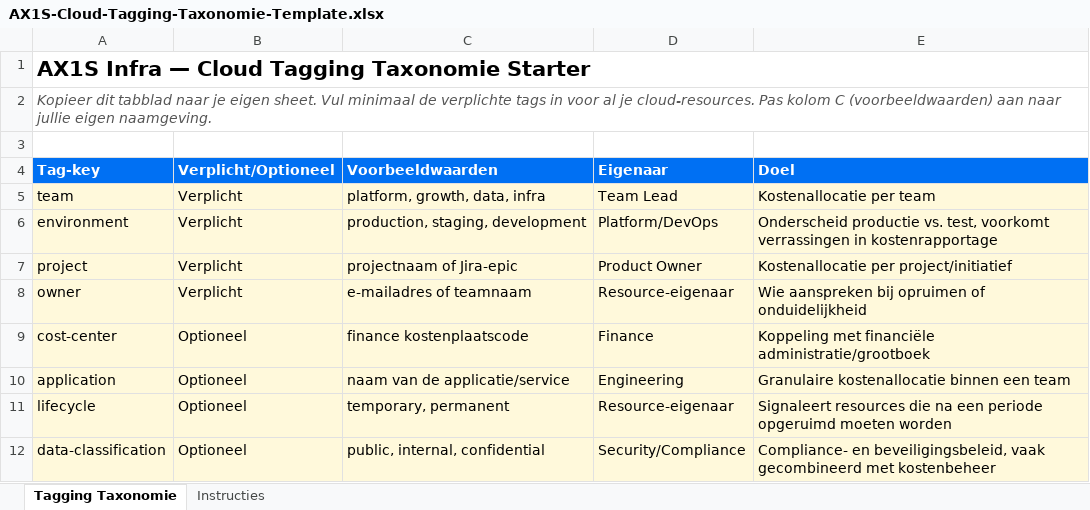
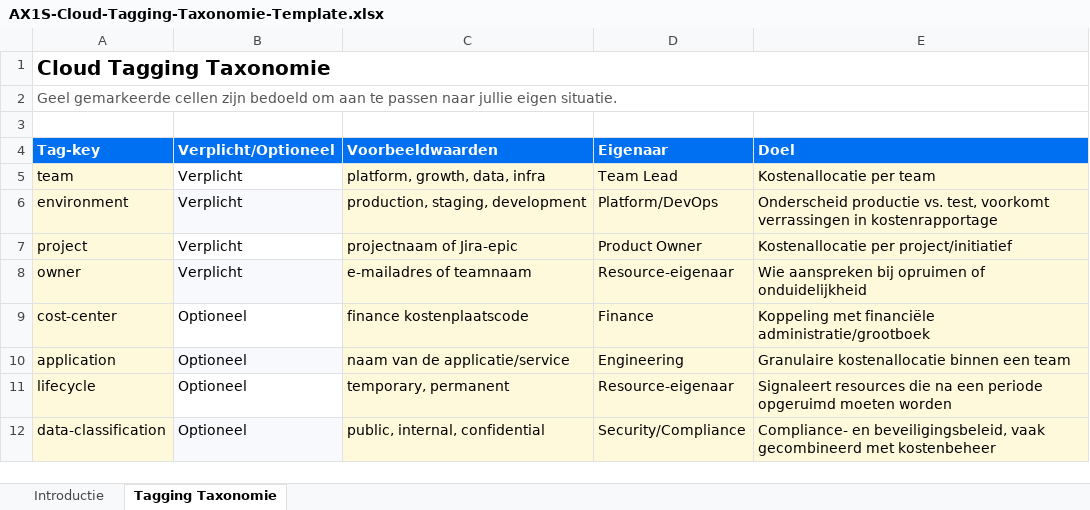
Before and after one commit to jvzstack/ax1s-infra-site, an Excel workbook: assets/downloads/AX1S-Cloud-Tagging-Taxonomie-Template.xlsx, sheet Tagging Taxonomie, drawn as a sheet; values as stored, in another font and other column widths than the file's, no borders; the diff names each change by its address in the sheet, - before the commit and + after, or states it on an @@ line.

```diff
--- a/assets/downloads/AX1S-Cloud-Tagging-Taxonomie-Template.xlsx (sheet Tagging Taxonomie)
+++ b/assets/downloads/AX1S-Cloud-Tagging-Taxonomie-Template.xlsx (sheet Tagging Taxonomie)
-sheet tab: Instructies
+sheet tab: Introductie
-A1 (Tag-key): AX1S Infra — Cloud Tagging Taxonomie Starter
+A1 (Tag-key): Cloud Tagging Taxonomie
@@ A1 text size: smaller @@
-A2 (Tag-key): Kopieer dit tabblad naar je eigen sheet. Vul minimaal de verplichte tags in voor al je cloud-resources. Pas kolom C (voorbeeldwaarden) aan naar jullie eigen naamgeving.
+A2 (Tag-key): Geel gemarkeerde cellen zijn bedoeld om aan te passen naar jullie eigen situatie.
-A2 italic: on
+A2 italic: off
-B5 fill: #FFF9DB
+B5 fill: none
-B6 fill: #FFF9DB
+B6 fill: #F7F9FC
-B7 fill: #FFF9DB
+B7 fill: none
-B8 fill: #FFF9DB
+B8 fill: #F7F9FC
-B9 fill: #FFF9DB
+B9 fill: none
-B10 fill: #FFF9DB
+B10 fill: #F7F9FC
-B11 fill: #FFF9DB
+B11 fill: none
-B12 fill: #FFF9DB
+B12 fill: #F7F9FC
```
Also changed, not shown: charts or pictures, assets/downloads/AX1S-Maandelijks-Cost-Report-Template.xlsx, 11 other files.
